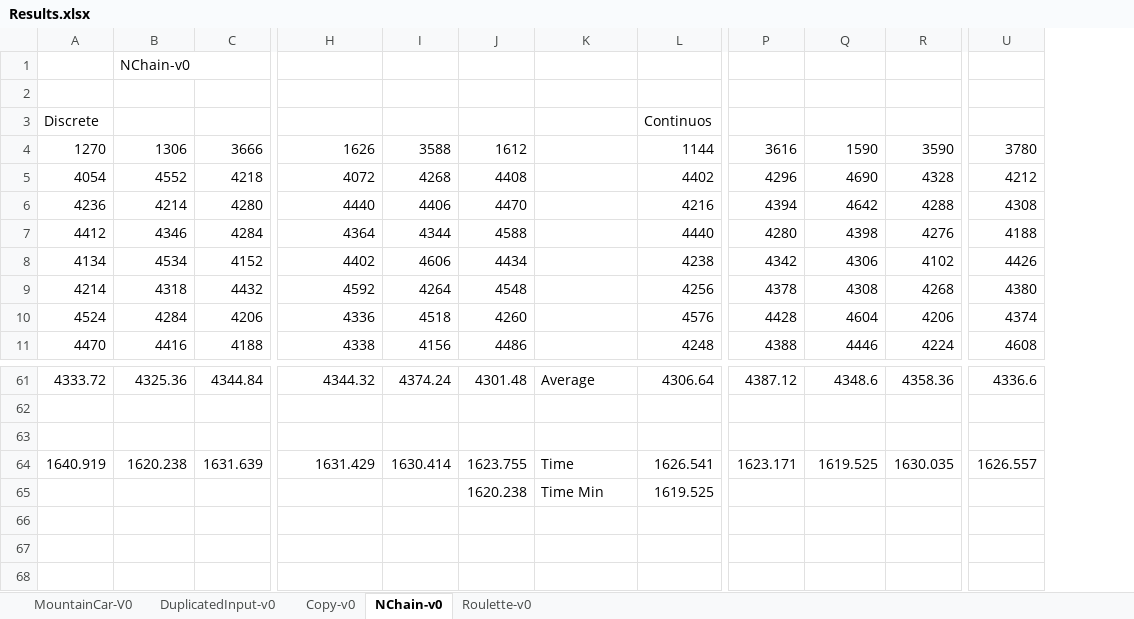
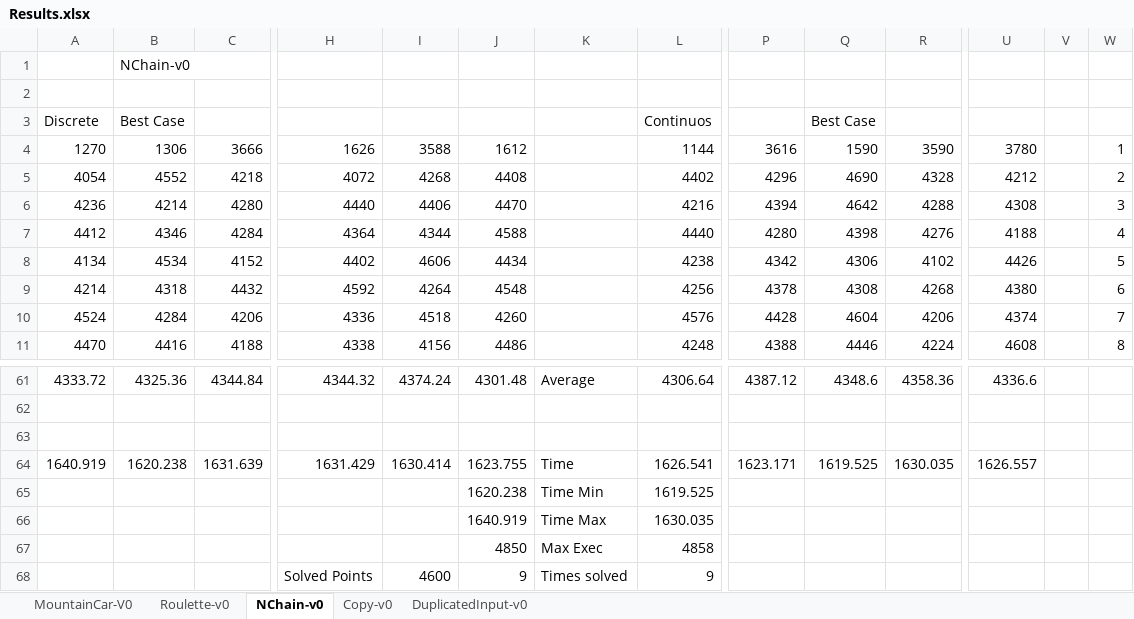
Before and after one commit to rval735/BNN-PhD, an Excel workbook: Presentations/Paper-BNNEvo/RawData/Results.xlsx, sheet NChain-v0, drawn as a sheet; only a part is shown, gaps mark what is left out; values as stored, in another font and other column widths than the file's, no borders; charts and pictures not drawn; rows hold the shown columns only; the diff names each change by its address in the sheet, - before the commit and + after, or states it on an @@ line.

```diff
--- a/Presentations/Paper-BNNEvo/RawData/Results.xlsx (sheet NChain-v0)
+++ b/Presentations/Paper-BNNEvo/RawData/Results.xlsx (sheet NChain-v0)
@@ sheet tab order changed: MountainCar-V0 | Roulette-v0 | NChain-v0 | Copy-v0 | DuplicatedInput-v0 @@
+column V, empty
+column W, rows 4-11: 1 | 2 | 3 | 4 | 5 | 6 | 7 | 8
-B3: (empty)
+B3: Best Case
-Q3: (empty)
+Q3: Best Case
+row 66:  |  |  |  |  | 1640.919 | Time Max | 1630.035
+row 67:  |  |  |  |  | 4850 | Max Exec | 4858
+row 68:  |  |  | Solved Points | 4600 | 9 | Times solved | 9
```
Also changed, not shown: sheet Copy-v0, sheet Roulette-v0, sheet MountainCar-V0, sheet DuplicatedInput-v0, charts or pictures, 17 other files.
